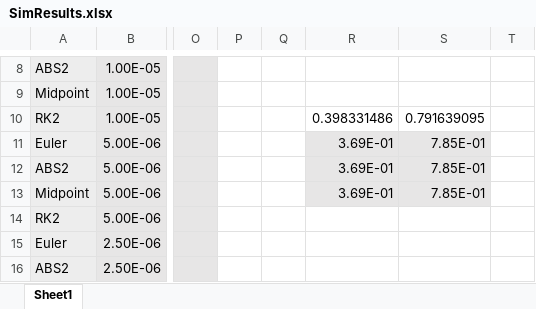
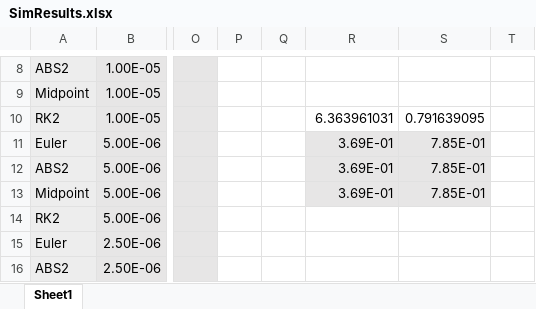
Before and after one commit to Ccruz1000/Mech-588, an Excel workbook: Project 2 - Unstructured Wave Equation/SimResults.xlsx, sheet Sheet1, drawn as a sheet; only a part is shown, gaps mark what is left out; values as stored, in another font and other column widths than the file's, no borders; charts and pictures and conditional formats not drawn; the diff names each change by its address in the sheet, - before the commit and + after, or states it on an @@ line.

```diff
--- a/Project 2 - Unstructured Wave Equation/SimResults.xlsx (sheet Sheet1)
+++ b/Project 2 - Unstructured Wave Equation/SimResults.xlsx (sheet Sheet1)
-R10: 0.398331486
+R10: 6.363961031
```
Also changed, not shown: charts or pictures, 34 other files.
